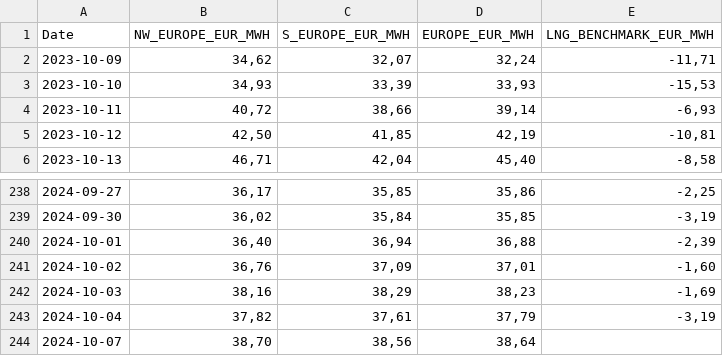
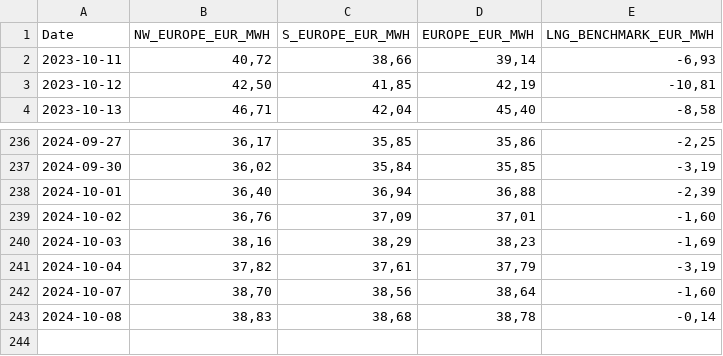
Before and after one commit to Economics-SP-V/BDEW-Showroom, a CSV file: lng_prices.csv, drawn as a sheet; only a part is shown, gaps mark what is left out.

```diff
--- a/lng_prices.csv
+++ b/lng_prices.csv
@@ -1,4 +1,2 @@
 Date,NW_EUROPE_EUR_MWH,S_EUROPE_EUR_MWH,EUROPE_EUR_MWH,LNG_BENCHMARK_EUR_MWH
-2023-10-09,"34,62","32,07","32,24","-11,71"
-2023-10-10,"34,93","33,39","33,93","-15,53"
 2023-10-11,"40,72","38,66","39,14","-6,93"
@@ -243,2 +241,3 @@ Date,NW_EUROPE_EUR_MWH,S_EUROPE_EUR_MWH,EUROPE_EUR_MWH,LNG_BENCHMARK_EUR_MWH
 2024-10-04,"37,82","37,61","37,79","-3,19"
-2024-10-07,"38,70","38,56","38,64",
+2024-10-07,"38,70","38,56","38,64","-1,60"
+2024-10-08,"38,83","38,68","38,78","-0,14"
```
Also changed, not shown: DEBY_prices.csv.
